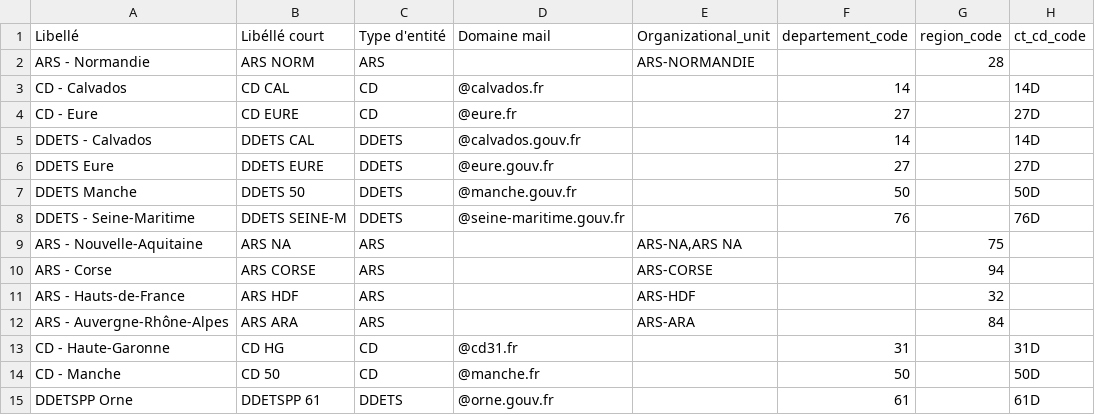
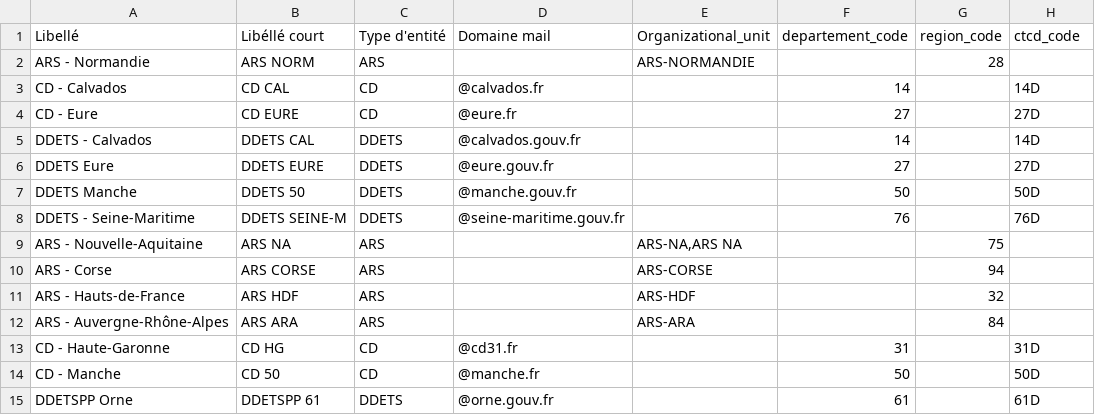
Before and after one commit to DNUM-SocialGouv/sirena, a CSV file: apps/backend/prisma/documents/administratives.csv, drawn as a sheet.

Commit message:
fix: fix csv

```diff
--- a/apps/backend/prisma/documents/administratives.csv
+++ b/apps/backend/prisma/documents/administratives.csv
@@ -1,2 +1,2 @@
-Libellé;Libéllé court;Type d'entité;Domaine mail;Organizational_unit;departement_code;region_code;ct_cd_code
+Libellé;Libéllé court;Type d'entité;Domaine mail;Organizational_unit;departement_code;region_code;ctcd_code
 ARS - Normandie;ARS NORM;ARS;;ARS-NORMANDIE;;28;
```
